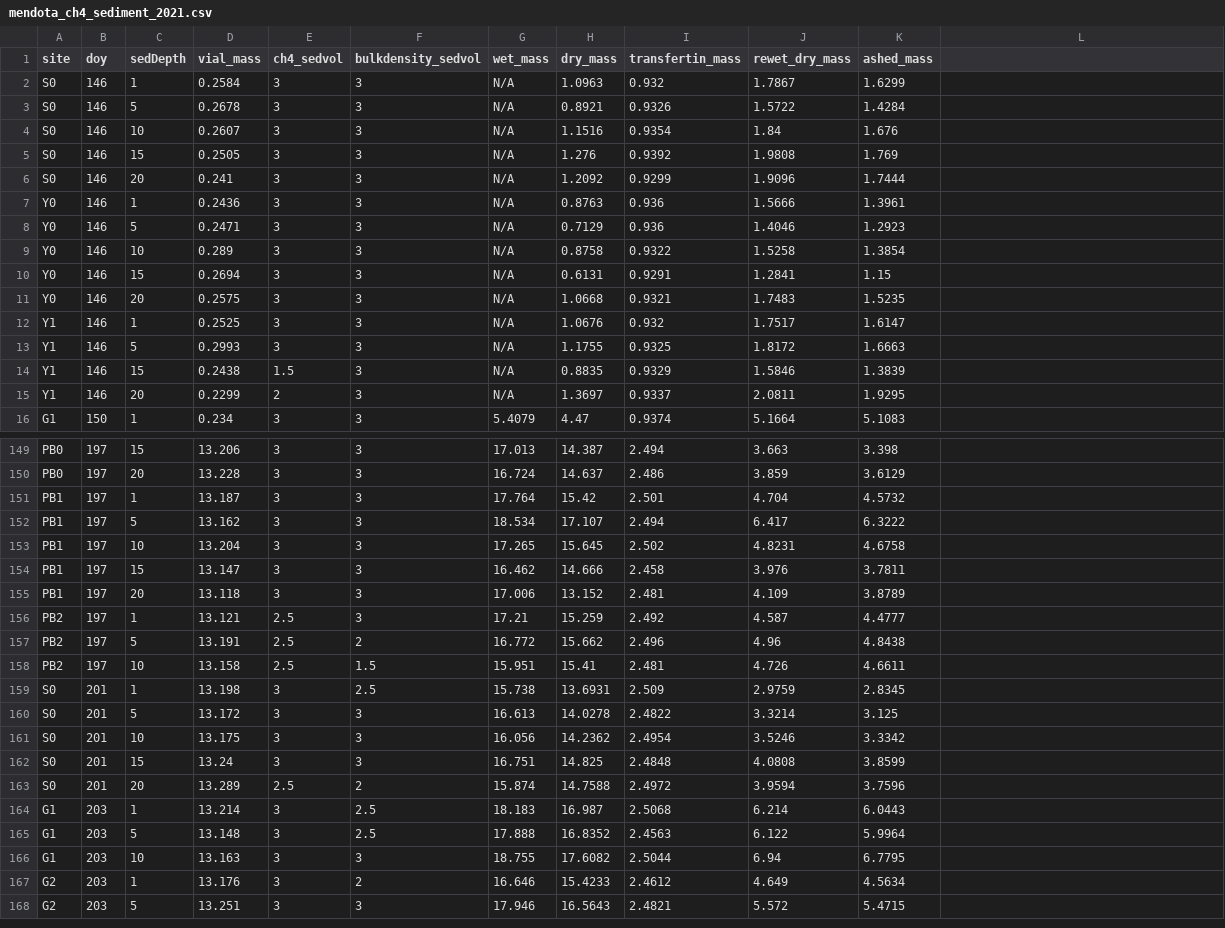
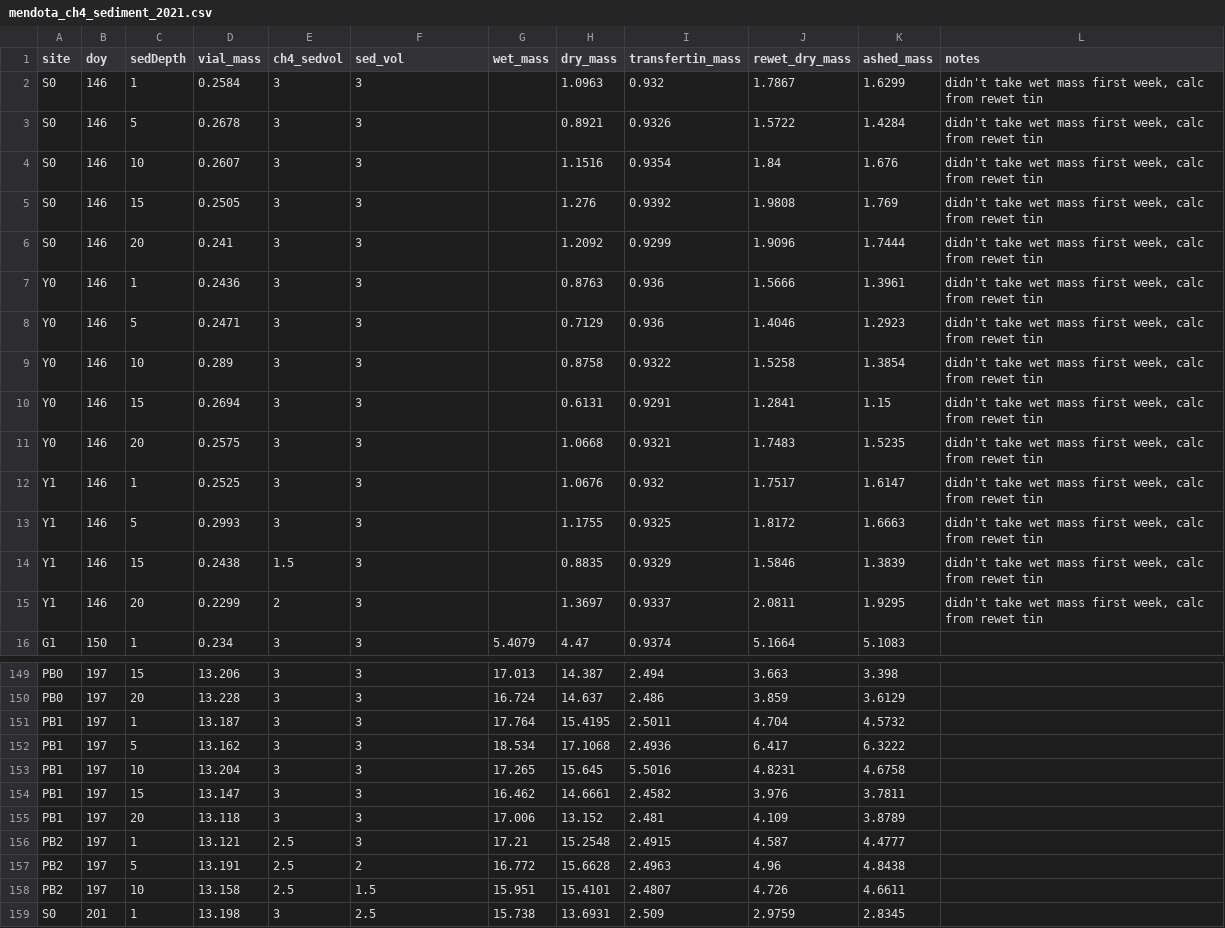
Before and after one commit to goodgracious23/MendotaMethaneMadness, a CSV file: mendota_ch4_sediment_2021.csv, drawn as a sheet; only a part is shown, gaps mark what is left out; the shorter side is filled out with more unchanged rows; the diff covers the shown part only.

```diff
--- a/mendota_ch4_sediment_2021.csv
+++ b/mendota_ch4_sediment_2021.csv
@@ -1,15 +1,15 @@
-site,doy,sedDepth,vial_mass,ch4_sedvol,bulkdensity_sedvol,wet_mass,dry_mass,transfertin_mass,rewet_dry_mass,ashed_mass
-S0,146,1,0.2584,3,3,N/A,1.0963,0.932,1.7867,1.6299
-S0,146,5,0.2678,3,3,N/A,0.8921,0.9326,1.5722,1.4284
-S0,146,10,0.2607,3,3,N/A,1.1516,0.9354,1.84,1.676
-S0,146,15,0.2505,3,3,N/A,1.276,0.9392,1.9808,1.769
-S0,146,20,0.241,3,3,N/A,1.2092,0.9299,1.9096,1.7444
-Y0,146,1,0.2436,3,3,N/A,0.8763,0.936,1.5666,1.3961
-Y0,146,5,0.2471,3,3,N/A,0.7129,0.936,1.4046,1.2923
-Y0,146,10,0.289,3,3,N/A,0.8758,0.9322,1.5258,1.3854
-Y0,146,15,0.2694,3,3,N/A,0.6131,0.9291,1.2841,1.15
-Y0,146,20,0.2575,3,3,N/A,1.0668,0.9321,1.7483,1.5235
-Y1,146,1,0.2525,3,3,N/A,1.0676,0.932,1.7517,1.6147
-Y1,146,5,0.2993,3,3,N/A,1.1755,0.9325,1.8172,1.6663
-Y1,146,15,0.2438,1.5,3,N/A,0.8835,0.9329,1.5846,1.3839
-Y1,146,20,0.2299,2,3,N/A,1.3697,0.9337,2.0811,1.9295
+site,doy,sedDepth,vial_mass,ch4_sedvol,sed_vol,wet_mass,dry_mass,transfertin_mass,rewet_dry_mass,ashed_mass,notes
+S0,146,1,0.2584,3,3,,1.0963,0.932,1.7867,1.6299,"didn't take wet mass first week, calc from rewet tin"
+S0,146,5,0.2678,3,3,,0.8921,0.9326,1.5722,1.4284,"didn't take wet mass first week, calc from rewet tin"
+S0,146,10,0.2607,3,3,,1.1516,0.9354,1.84,1.676,"didn't take wet mass first week, calc from rewet tin"
+S0,146,15,0.2505,3,3,,1.276,0.9392,1.9808,1.769,"didn't take wet mass first week, calc from rewet tin"
+S0,146,20,0.241,3,3,,1.2092,0.9299,1.9096,1.7444,"didn't take wet mass first week, calc from rewet tin"
+Y0,146,1,0.2436,3,3,,0.8763,0.936,1.5666,1.3961,"didn't take wet mass first week, calc from rewet tin"
+Y0,146,5,0.2471,3,3,,0.7129,0.936,1.4046,1.2923,"didn't take wet mass first week, calc from rewet tin"
+Y0,146,10,0.289,3,3,,0.8758,0.9322,1.5258,1.3854,"didn't take wet mass first week, calc from rewet tin"
+Y0,146,15,0.2694,3,3,,0.6131,0.9291,1.2841,1.15,"didn't take wet mass first week, calc from rewet tin"
+Y0,146,20,0.2575,3,3,,1.0668,0.9321,1.7483,1.5235,"didn't take wet mass first week, calc from rewet tin"
+Y1,146,1,0.2525,3,3,,1.0676,0.932,1.7517,1.6147,"didn't take wet mass first week, calc from rewet tin"
+Y1,146,5,0.2993,3,3,,1.1755,0.9325,1.8172,1.6663,"didn't take wet mass first week, calc from rewet tin"
+Y1,146,15,0.2438,1.5,3,,0.8835,0.9329,1.5846,1.3839,"didn't take wet mass first week, calc from rewet tin"
+Y1,146,20,0.2299,2,3,,1.3697,0.9337,2.0811,1.9295,"didn't take wet mass first week, calc from rewet tin"
@@ -151,4 +151,4 @@ PB0,197,20,13.228,3,3,16.724,14.637,2.486,3.859,3.6129
-PB1,197,1,13.187,3,3,17.764,15.42,2.501,4.704,4.5732
-PB1,197,5,13.162,3,3,18.534,17.107,2.494,6.417,6.3222
-PB1,197,10,13.204,3,3,17.265,15.645,2.502,4.8231,4.6758
-PB1,197,15,13.147,3,3,16.462,14.666,2.458,3.976,3.7811
+PB1,197,1,13.187,3,3,17.764,15.4195,2.5011,4.704,4.5732,
+PB1,197,5,13.162,3,3,18.534,17.1068,2.4936,6.417,6.3222,
+PB1,197,10,13.204,3,3,17.265,15.645,5.5016,4.8231,4.6758,
+PB1,197,15,13.147,3,3,16.462,14.6661,2.4582,3.976,3.7811,
@@ -156,3 +156,3 @@ PB1,197,20,13.118,3,3,17.006,13.152,2.481,4.109,3.8789
-PB2,197,1,13.121,2.5,3,17.21,15.259,2.492,4.587,4.4777
-PB2,197,5,13.191,2.5,2,16.772,15.662,2.496,4.96,4.8438
-PB2,197,10,13.158,2.5,1.5,15.951,15.41,2.481,4.726,4.6611
+PB2,197,1,13.121,2.5,3,17.21,15.2548,2.4915,4.587,4.4777,
+PB2,197,5,13.191,2.5,2,16.772,15.6628,2.4963,4.96,4.8438,
+PB2,197,10,13.158,2.5,1.5,15.951,15.4101,2.4807,4.726,4.6611,
```
Also changed, not shown: 1 added row, 1 removed row and 75 edited cells elsewhere in this file, 2 other files.
